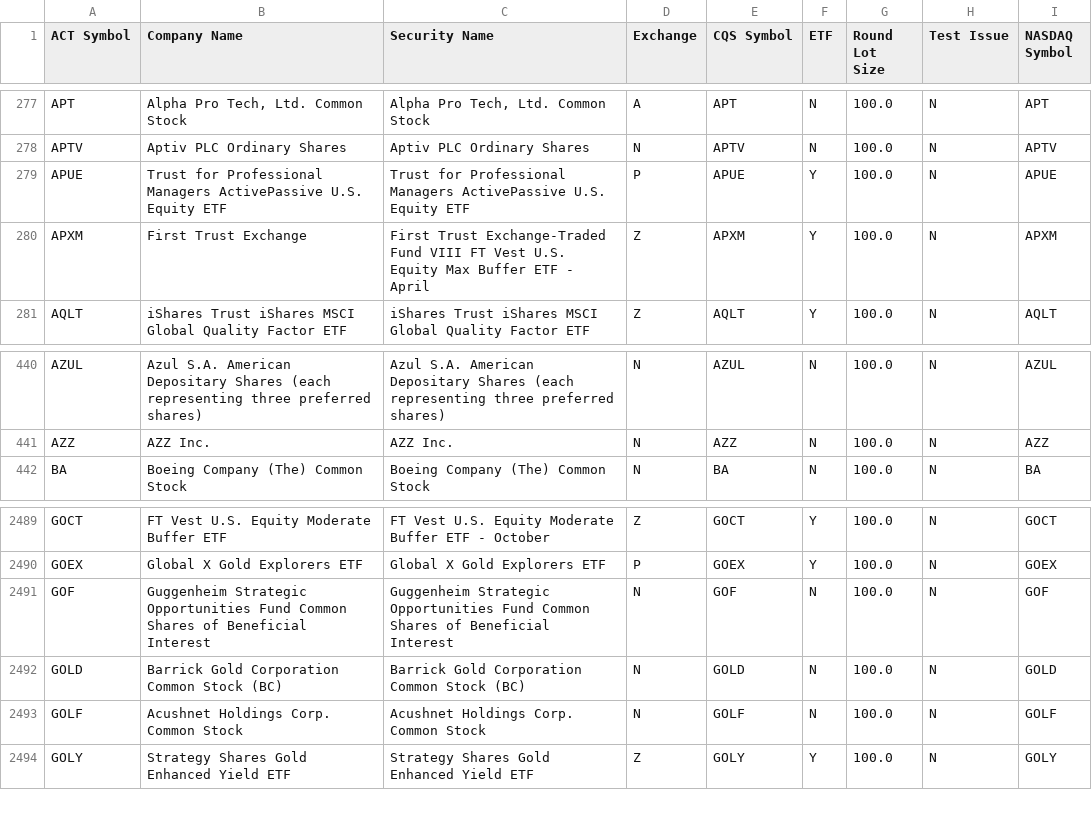
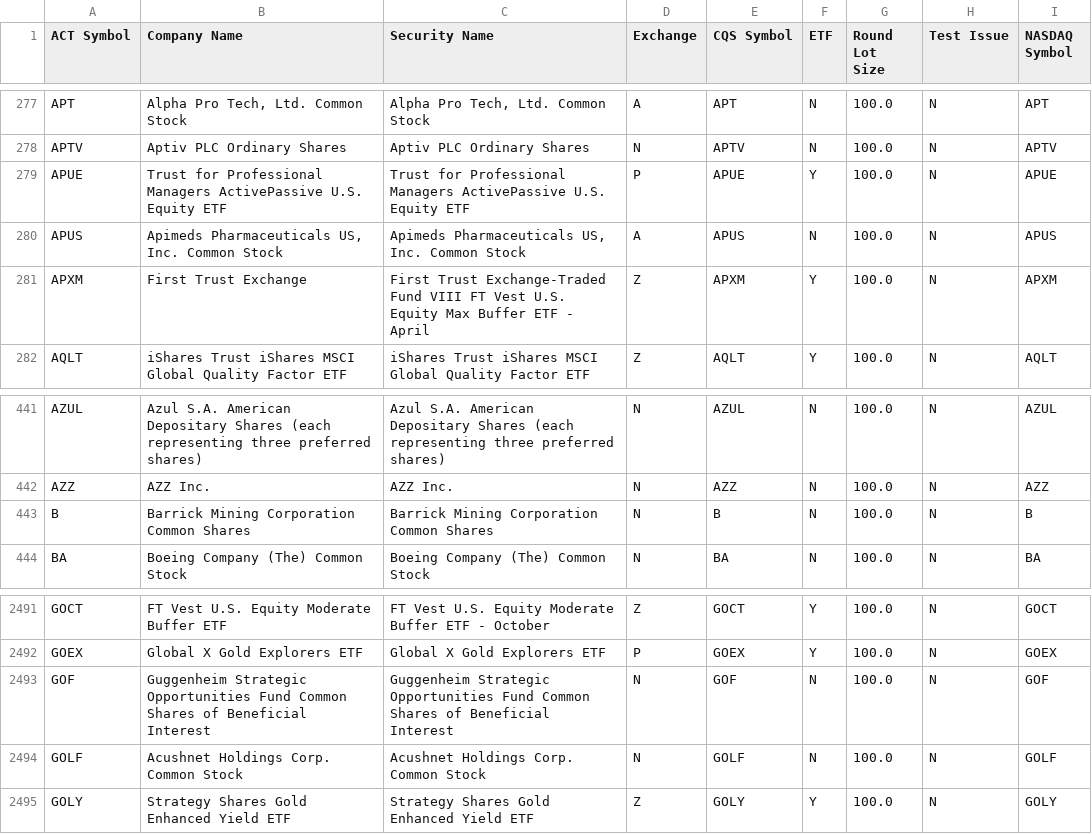
Before and after one commit to datasets/nyse-other-listings, a CSV file: data/other-listed.csv, drawn as a sheet; only a part is shown, gaps mark what is left out.

```diff
--- a/data/other-listed.csv
+++ b/data/other-listed.csv
@@ -279,2 +279,3 @@ APTV,Aptiv PLC Ordinary Shares,Aptiv PLC Ordinary Shares,N,APTV,N,100.0,N,APTV
 APUE,Trust for Professional Managers ActivePassive U.S. Equity ETF,Trust for Professional Managers ActivePassive U.S. Equity ETF,P,APUE,Y,100.0,N,APUE
+APUS,"Apimeds Pharmaceuticals US, Inc. Common Stock","Apimeds Pharmaceuticals US, Inc. Common Stock",A,APUS,N,100.0,N,APUS
 APXM,First Trust Exchange,First Trust Exchange-Traded Fund VIII FT Vest U.S. Equity Max Buffer ETF - April,Z,APXM,Y,100.0,N,APXM
@@ -441,2 +442,3 @@ AZUL,Azul S.A. American Depositary Shares (each representing three preferred sha
 AZZ,AZZ Inc.,AZZ Inc.,N,AZZ,N,100.0,N,AZZ
+B,Barrick Mining Corporation Common Shares,Barrick Mining Corporation Common Shares,N,B,N,100.0,N,B
 BA,Boeing Company (The) Common Stock,Boeing Company (The) Common Stock,N,BA,N,100.0,N,BA
@@ -2491,3 +2493,2 @@ GOEX,Global X Gold Explorers ETF,Global X Gold Explorers ETF,P,GOEX,Y,100.0,N,GO
 GOF,Guggenheim Strategic Opportunities Fund Common Shares of Beneficial Interest,Guggenheim Strategic Opportunities Fund Common Shares of Beneficial Interest,N,GOF,N,100.0,N,GOF
-GOLD,Barrick Gold Corporation Common Stock (BC),Barrick Gold Corporation Common Stock (BC),N,GOLD,N,100.0,N,GOLD
 GOLF,Acushnet Holdings Corp. Common Stock,Acushnet Holdings Corp. Common Stock,N,GOLF,N,100.0,N,GOLF
```
Also changed, not shown: data/nyse-listed.csv.
